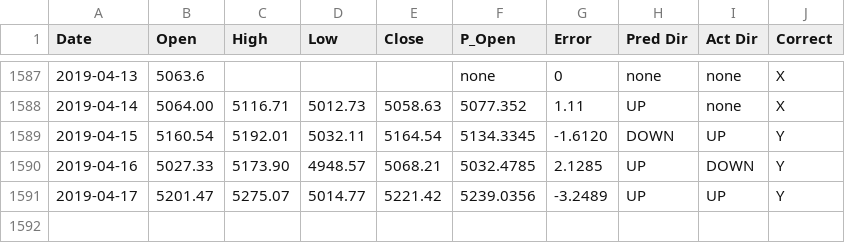
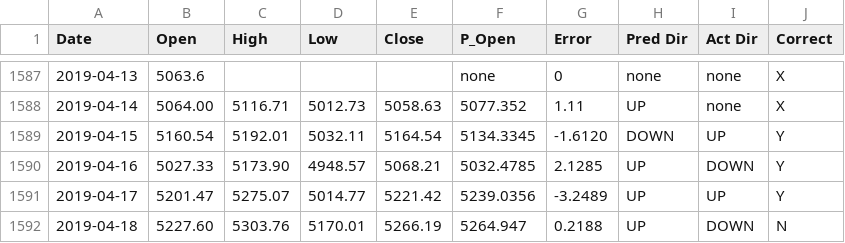
Before and after one commit to ANTZ314/prediction, a CSV file: my_crypto/BTCUSD.csv, drawn as a sheet; only a part is shown, gaps mark what is left out; the diff names each change by its address in the sheet, - before the commit and + after, or states it on an @@ line.

```diff
--- a/my_crypto/BTCUSD.csv
+++ b/my_crypto/BTCUSD.csv
+row 1592: 2019-04-18 | 5227.60 | 5303.76 | 5170.01 | 5266.19 | 5264.947 | 0.2188 | UP | DOWN | N
```
Also changed, not shown: 23 other files.
